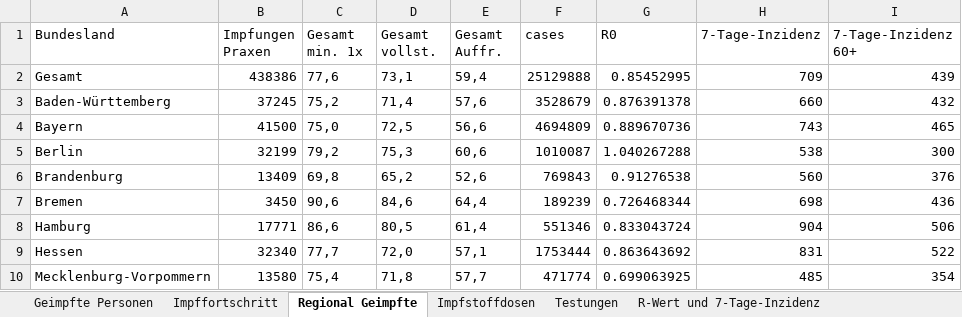
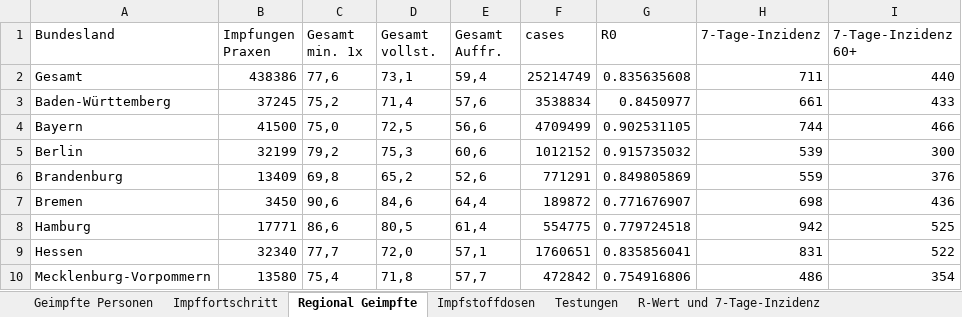
Before and after one commit to zidatalab/covid19dashboard, an Excel workbook: data/kbvreport_export/faktenblatttabellen_2022-05-01.xlsx, sheet Regional Geimpfte, drawn as a sheet; only a part is shown; values as stored, in another font and other column widths than the file's, no borders; the diff covers the shown part only; the diff names each change by its address in the sheet, - before the commit and + after, or states it on an @@ line.

```diff
--- a/data/kbvreport_export/faktenblatttabellen_2022-05-01.xlsx (sheet Regional Geimpfte)
+++ b/data/kbvreport_export/faktenblatttabellen_2022-05-01.xlsx (sheet Regional Geimpfte)
-F2 (cases): 25129888
+F2 (cases): 25214749
-G2 (R0): 0.85452995
+G2 (R0): 0.835635608
-H2 (7-Tage-Inzidenz): 709
+H2 (7-Tage-Inzidenz): 711
-I2 (7-Tage-Inzidenz 60+): 439
+I2 (7-Tage-Inzidenz 60+): 440
-F3 (cases): 3528679
+F3 (cases): 3538834
-G3 (R0): 0.876391378
+G3 (R0): 0.8450977
-H3 (7-Tage-Inzidenz): 660
+H3 (7-Tage-Inzidenz): 661
-I3 (7-Tage-Inzidenz 60+): 432
+I3 (7-Tage-Inzidenz 60+): 433
-F4 (cases): 4694809
+F4 (cases): 4709499
-G4 (R0): 0.889670736
+G4 (R0): 0.902531105
-H4 (7-Tage-Inzidenz): 743
+H4 (7-Tage-Inzidenz): 744
-I4 (7-Tage-Inzidenz 60+): 465
+I4 (7-Tage-Inzidenz 60+): 466
-F5 (cases): 1010087
+F5 (cases): 1012152
-G5 (R0): 1.040267288
+G5 (R0): 0.915735032
-H5 (7-Tage-Inzidenz): 538
+H5 (7-Tage-Inzidenz): 539
-F6 (cases): 769843
+F6 (cases): 771291
-G6 (R0): 0.91276538
+G6 (R0): 0.849805869
-H6 (7-Tage-Inzidenz): 560
+H6 (7-Tage-Inzidenz): 559
-F7 (cases): 189239
+F7 (cases): 189872
-G7 (R0): 0.726468344
+G7 (R0): 0.771676907
-F8 (cases): 551346
+F8 (cases): 554775
-G8 (R0): 0.833043724
+G8 (R0): 0.779724518
-H8 (7-Tage-Inzidenz): 904
+H8 (7-Tage-Inzidenz): 942
-I8 (7-Tage-Inzidenz 60+): 506
+I8 (7-Tage-Inzidenz 60+): 525
-F9 (cases): 1753444
+F9 (cases): 1760651
-G9 (R0): 0.863643692
+G9 (R0): 0.835856041
-F10 (cases): 471774
+F10 (cases): 472842
-G10 (R0): 0.699063925
+G10 (R0): 0.754916806
-H10 (7-Tage-Inzidenz): 485
+H10 (7-Tage-Inzidenz): 486
```
Also changed, not shown: 22 edited cells elsewhere in this sheet, sheet Regionale Daten, sheet R-Wert und 7-Tage-Inzidenz, sheet Impfstoffdosen, sheet Hospitalisierungen, sheet Testungen, sheet Todesfälle, 2 more sheets, 2 other files.
